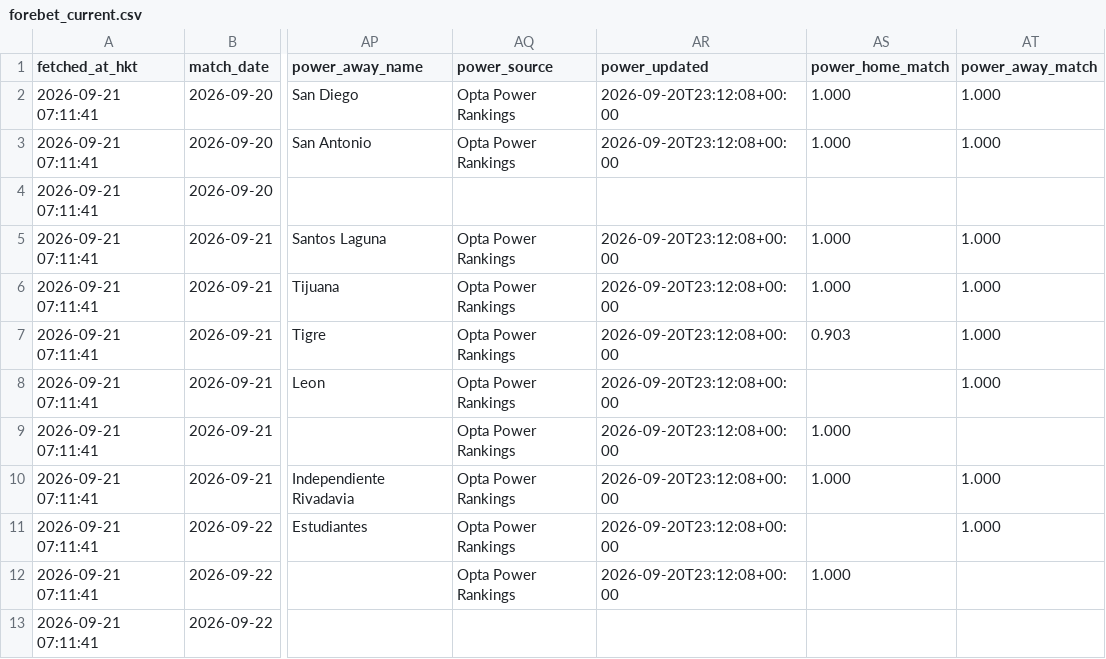
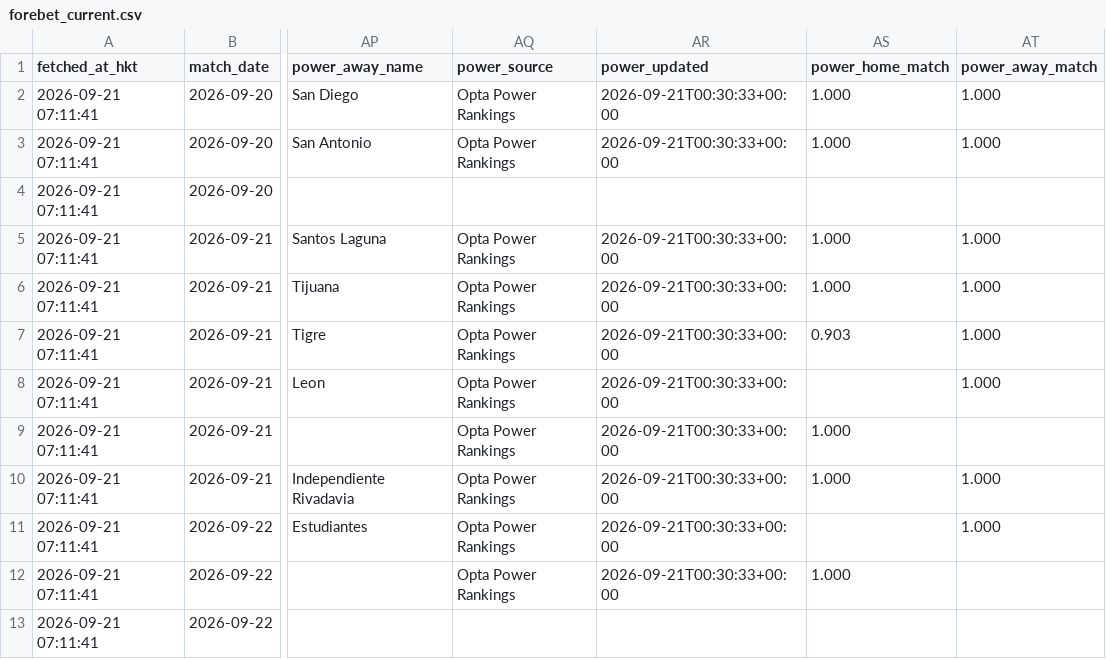
Before and after one commit to sargesticky-code/football-fast-tracker, a CSV file: data/forebet_current.csv, drawn as a sheet; only a part is shown, gaps mark what is left out; the diff names each change by its address in the sheet, - before the commit and + after, or states it on an @@ line.

```diff
--- a/data/forebet_current.csv
+++ b/data/forebet_current.csv
-AR2:AR3 (power_updated): 2026-09-20T23:12:08+00:00
+AR2:AR3 (power_updated): 2026-09-21T00:30:33+00:00
-AR5:AR12 (power_updated): 2026-09-20T23:12:08+00:00
+AR5:AR12 (power_updated): 2026-09-21T00:30:33+00:00
```
Also changed, not shown: data/forebet_archive.csv, data/forebet_form_current.csv, 2 other files.
